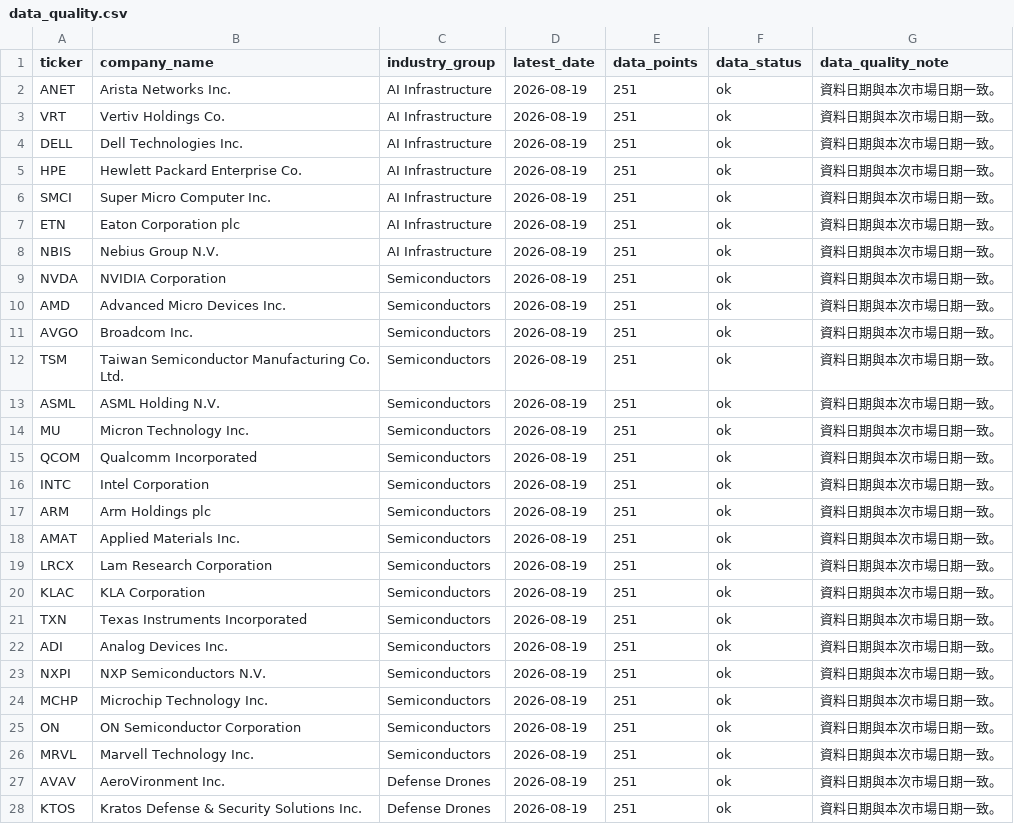
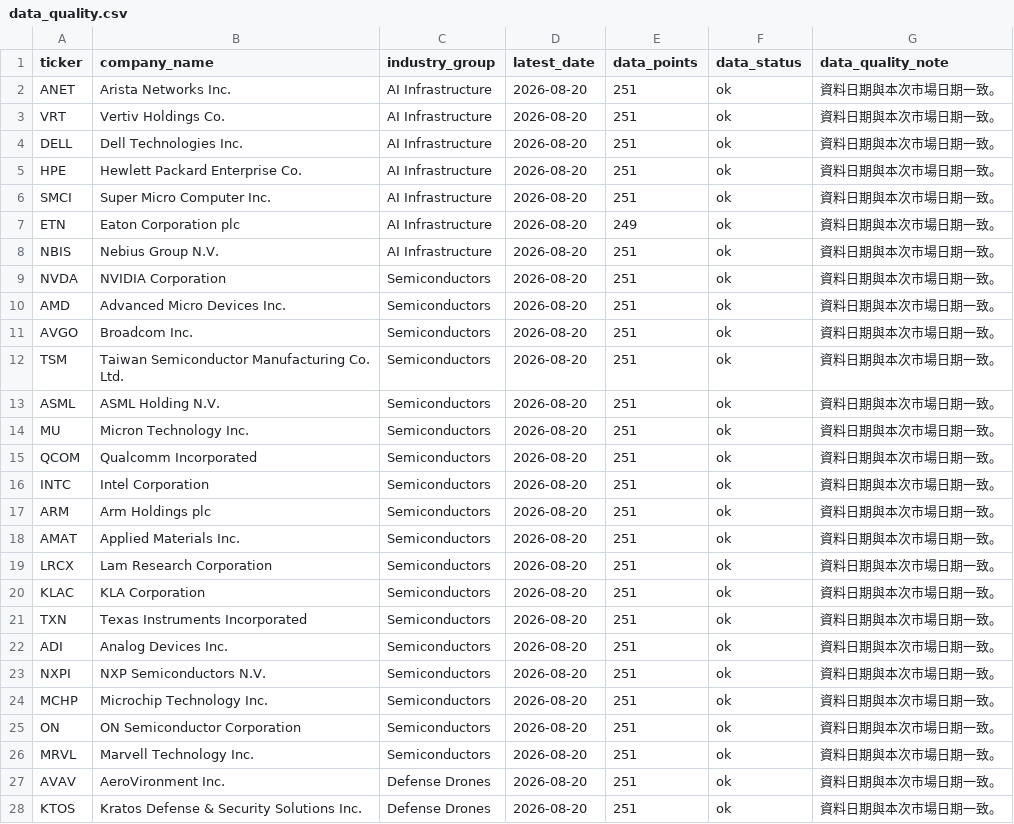
Before and after one commit to Dokal5/market-regime-monitor, a CSV file: outputs/data_quality.csv, drawn as a sheet; only a part is shown; the diff covers the shown part only.

```diff
--- a/outputs/data_quality.csv
+++ b/outputs/data_quality.csv
@@ -1,28 +1,28 @@
 ticker,company_name,industry_group,latest_date,data_points,data_status,data_quality_note
-ANET,Arista Networks Inc.,AI Infrastructure,2026-08-19,251,ok,資料日期與本次市場日期一致。
-VRT,Vertiv Holdings Co.,AI Infrastructure,2026-08-19,251,ok,資料日期與本次市場日期一致。
-DELL,Dell Technologies Inc.,AI Infrastructure,2026-08-19,251,ok,資料日期與本次市場日期一致。
-HPE,Hewlett Packard Enterprise Co.,AI Infrastructure,2026-08-19,251,ok,資料日期與本次市場日期一致。
-SMCI,Super Micro Computer Inc.,AI Infrastructure,2026-08-19,251,ok,資料日期與本次市場日期一致。
-ETN,Eaton Corporation plc,AI Infrastructure,2026-08-19,251,ok,資料日期與本次市場日期一致。
-NBIS,Nebius Group N.V.,AI Infrastructure,2026-08-19,251,ok,資料日期與本次市場日期一致。
-NVDA,NVIDIA Corporation,Semiconductors,2026-08-19,251,ok,資料日期與本次市場日期一致。
-AMD,Advanced Micro Devices Inc.,Semiconductors,2026-08-19,251,ok,資料日期與本次市場日期一致。
-AVGO,Broadcom Inc.,Semiconductors,2026-08-19,251,ok,資料日期與本次市場日期一致。
-TSM,Taiwan Semiconductor Manufacturing Co. Ltd.,Semiconductors,2026-08-19,251,ok,資料日期與本次市場日期一致。
-ASML,ASML Holding N.V.,Semiconductors,2026-08-19,251,ok,資料日期與本次市場日期一致。
-MU,Micron Technology Inc.,Semiconductors,2026-08-19,251,ok,資料日期與本次市場日期一致。
-QCOM,Qualcomm Incorporated,Semiconductors,2026-08-19,251,ok,資料日期與本次市場日期一致。
-INTC,Intel Corporation,Semiconductors,2026-08-19,251,ok,資料日期與本次市場日期一致。
-ARM,Arm Holdings plc,Semiconductors,2026-08-19,251,ok,資料日期與本次市場日期一致。
-AMAT,Applied Materials Inc.,Semiconductors,2026-08-19,251,ok,資料日期與本次市場日期一致。
-LRCX,Lam Research Corporation,Semiconductors,2026-08-19,251,ok,資料日期與本次市場日期一致。
-KLAC,KLA Corporation,Semiconductors,2026-08-19,251,ok,資料日期與本次市場日期一致。
-TXN,Texas Instruments Incorporated,Semiconductors,2026-08-19,251,ok,資料日期與本次市場日期一致。
-ADI,Analog Devices Inc.,Semiconductors,2026-08-19,251,ok,資料日期與本次市場日期一致。
-NXPI,NXP Semiconductors N.V.,Semiconductors,2026-08-19,251,ok,資料日期與本次市場日期一致。
-MCHP,Microchip Technology Inc.,Semiconductors,2026-08-19,251,ok,資料日期與本次市場日期一致。
-ON,ON Semiconductor Corporation,Semiconductors,2026-08-19,251,ok,資料日期與本次市場日期一致。
-MRVL,Marvell Technology Inc.,Semiconductors,2026-08-19,251,ok,資料日期與本次市場日期一致。
-AVAV,AeroVironment Inc.,Defense Drones,2026-08-19,251,ok,資料日期與本次市場日期一致。
-KTOS,Kratos Defense & Security Solutions Inc.,Defense Drones,2026-08-19,251,ok,資料日期與本次市場日期一致。
+ANET,Arista Networks Inc.,AI Infrastructure,2026-08-20,251,ok,資料日期與本次市場日期一致。
+VRT,Vertiv Holdings Co.,AI Infrastructure,2026-08-20,251,ok,資料日期與本次市場日期一致。
+DELL,Dell Technologies Inc.,AI Infrastructure,2026-08-20,251,ok,資料日期與本次市場日期一致。
+HPE,Hewlett Packard Enterprise Co.,AI Infrastructure,2026-08-20,251,ok,資料日期與本次市場日期一致。
+SMCI,Super Micro Computer Inc.,AI Infrastructure,2026-08-20,251,ok,資料日期與本次市場日期一致。
+ETN,Eaton Corporation plc,AI Infrastructure,2026-08-20,249,ok,資料日期與本次市場日期一致。
+NBIS,Nebius Group N.V.,AI Infrastructure,2026-08-20,251,ok,資料日期與本次市場日期一致。
+NVDA,NVIDIA Corporation,Semiconductors,2026-08-20,251,ok,資料日期與本次市場日期一致。
+AMD,Advanced Micro Devices Inc.,Semiconductors,2026-08-20,251,ok,資料日期與本次市場日期一致。
+AVGO,Broadcom Inc.,Semiconductors,2026-08-20,251,ok,資料日期與本次市場日期一致。
+TSM,Taiwan Semiconductor Manufacturing Co. Ltd.,Semiconductors,2026-08-20,251,ok,資料日期與本次市場日期一致。
+ASML,ASML Holding N.V.,Semiconductors,2026-08-20,251,ok,資料日期與本次市場日期一致。
+MU,Micron Technology Inc.,Semiconductors,2026-08-20,251,ok,資料日期與本次市場日期一致。
+QCOM,Qualcomm Incorporated,Semiconductors,2026-08-20,251,ok,資料日期與本次市場日期一致。
+INTC,Intel Corporation,Semiconductors,2026-08-20,251,ok,資料日期與本次市場日期一致。
+ARM,Arm Holdings plc,Semiconductors,2026-08-20,251,ok,資料日期與本次市場日期一致。
+AMAT,Applied Materials Inc.,Semiconductors,2026-08-20,251,ok,資料日期與本次市場日期一致。
+LRCX,Lam Research Corporation,Semiconductors,2026-08-20,251,ok,資料日期與本次市場日期一致。
+KLAC,KLA Corporation,Semiconductors,2026-08-20,251,ok,資料日期與本次市場日期一致。
+TXN,Texas Instruments Incorporated,Semiconductors,2026-08-20,251,ok,資料日期與本次市場日期一致。
+ADI,Analog Devices Inc.,Semiconductors,2026-08-20,251,ok,資料日期與本次市場日期一致。
+NXPI,NXP Semiconductors N.V.,Semiconductors,2026-08-20,251,ok,資料日期與本次市場日期一致。
+MCHP,Microchip Technology Inc.,Semiconductors,2026-08-20,251,ok,資料日期與本次市場日期一致。
+ON,ON Semiconductor Corporation,Semiconductors,2026-08-20,251,ok,資料日期與本次市場日期一致。
+MRVL,Marvell Technology Inc.,Semiconductors,2026-08-20,251,ok,資料日期與本次市場日期一致。
+AVAV,AeroVironment Inc.,Defense Drones,2026-08-20,251,ok,資料日期與本次市場日期一致。
+KTOS,Kratos Defense & Security Solutions Inc.,Defense Drones,2026-08-20,251,ok,資料日期與本次市場日期一致。
```
Also changed, not shown: 137 edited cells elsewhere in this file, outputs/history/industry_rotation_history.csv, outputs/update_health.csv, 5 other files.
